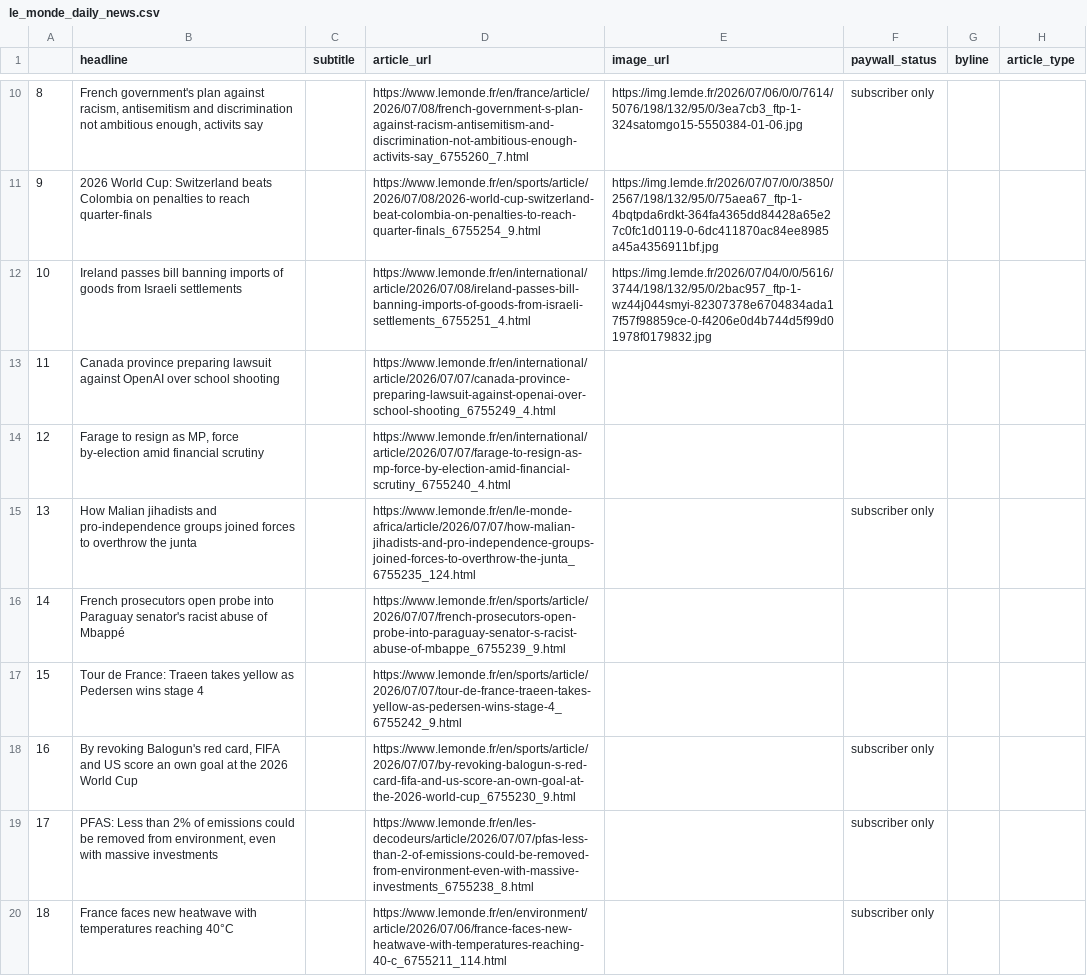
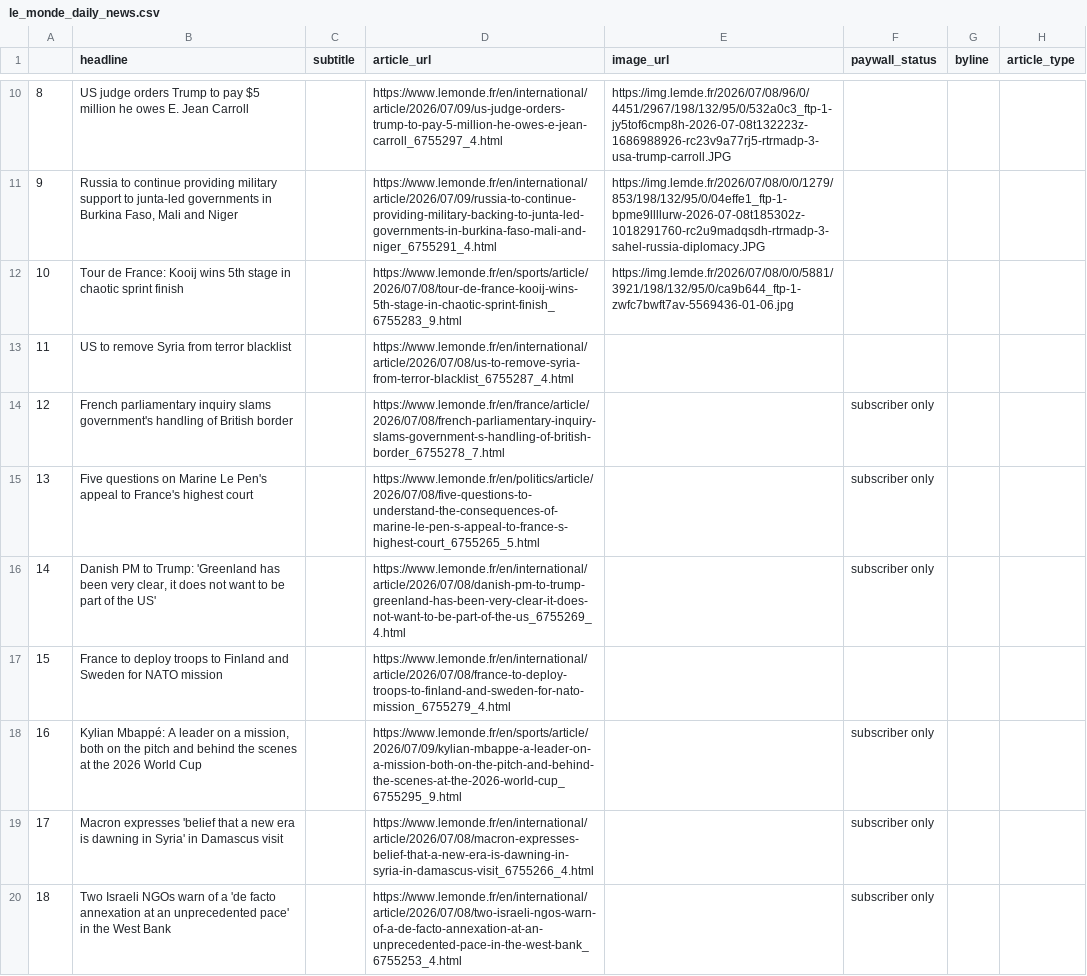
Before and after one commit to luciamack/auto_updating_headline_scraper_le_monde, a CSV file: le_monde_daily_news.csv, drawn as a sheet; only a part is shown, gaps mark what is left out; the diff covers the shown part only; the diff names each change by its address in the sheet, - before the commit and + after, or states it on an @@ line.

```diff
--- a/le_monde_daily_news.csv
+++ b/le_monde_daily_news.csv
-B10 (headline): French government's plan against racism, antisemitism and discrimination not ambitious enough, activits say
+B10 (headline): US judge orders Trump to pay $5 million he owes E. Jean Carroll
-D10 (article_url): https://www.lemonde.fr/en/france/article/2026/07/08/french-government-s-plan-against-racism-antisemitism-and-discrimination-not-ambitious-enough-activits-say_6755260_7.html
+D10 (article_url): https://www.lemonde.fr/en/international/article/2026/07/09/us-judge-orders-trump-to-pay-5-million-he-owes-e-jean-carroll_6755297_4.html
-E10 (image_url): https://img.lemde.fr/2026/07/06/0/0/7614/5076/198/132/95/0/3ea7cb3_ftp-1-324satomgo15-5550384-01-06.jpg
+E10 (image_url): https://img.lemde.fr/2026/07/08/96/0/4451/2967/198/132/95/0/532a0c3_ftp-1-jy5tof6cmp8h-2026-07-08t132223z-1686988926-rc23v9a77rj5-rtrmadp-3-usa-trump-carroll.JPG
-F10 (paywall_status): subscriber only
+F10 (paywall_status): (empty)
-B11 (headline): 2026 World Cup: Switzerland beats Colombia on penalties to reach quarter-finals
+B11 (headline): Russia to continue providing military support to junta-led governments in Burkina Faso, Mali and Niger
-D11 (article_url): https://www.lemonde.fr/en/sports/article/2026/07/08/2026-world-cup-switzerland-beat-colombia-on-penalties-to-reach-quarter-finals_6755254_9.html
+D11 (article_url): https://www.lemonde.fr/en/international/article/2026/07/09/russia-to-continue-providing-military-backing-to-junta-led-governments-in-burkina-faso-mali-and-niger_6755291_4.html
-E11 (image_url): https://img.lemde.fr/2026/07/07/0/0/3850/2567/198/132/95/0/75aea67_ftp-1-4bqtpda6rdkt-364fa4365dd84428a65e27c0fc1d0119-0-6dc411870ac84ee8985a45a4356911bf.jpg
+E11 (image_url): https://img.lemde.fr/2026/07/08/0/0/1279/853/198/132/95/0/04effe1_ftp-1-bpme9llllurw-2026-07-08t185302z-1018291760-rc2u9madqsdh-rtrmadp-3-sahel-russia-diplomacy.JPG
-B12 (headline): Ireland passes bill banning imports of goods from Israeli settlements
+B12 (headline): Tour de France: Kooij wins 5th stage in chaotic sprint finish
-D12 (article_url): https://www.lemonde.fr/en/international/article/2026/07/08/ireland-passes-bill-banning-imports-of-goods-from-israeli-settlements_6755251_4.html
+D12 (article_url): https://www.lemonde.fr/en/sports/article/2026/07/08/tour-de-france-kooij-wins-5th-stage-in-chaotic-sprint-finish_6755283_9.html
-E12 (image_url): https://img.lemde.fr/2026/07/04/0/0/5616/3744/198/132/95/0/2bac957_ftp-1-wz44j044smyi-82307378e6704834ada17f57f98859ce-0-f4206e0d4b744d5f99d01978f0179832.jpg
+E12 (image_url): https://img.lemde.fr/2026/07/08/0/0/5881/3921/198/132/95/0/ca9b644_ftp-1-zwfc7bwft7av-5569436-01-06.jpg
-B13 (headline): Canada province preparing lawsuit against OpenAI over school shooting
+B13 (headline): US to remove Syria from terror blacklist
-D13 (article_url): https://www.lemonde.fr/en/international/article/2026/07/07/canada-province-preparing-lawsuit-against-openai-over-school-shooting_6755249_4.html
+D13 (article_url): https://www.lemonde.fr/en/international/article/2026/07/08/us-to-remove-syria-from-terror-blacklist_6755287_4.html
-B14 (headline): Farage to resign as MP, force by-election amid financial scrutiny
+B14 (headline): French parliamentary inquiry slams government's handling of British border
-D14 (article_url): https://www.lemonde.fr/en/international/article/2026/07/07/farage-to-resign-as-mp-force-by-election-amid-financial-scrutiny_6755240_4.html
+D14 (article_url): https://www.lemonde.fr/en/france/article/2026/07/08/french-parliamentary-inquiry-slams-government-s-handling-of-british-border_6755278_7.html
-F14 (paywall_status): (empty)
+F14 (paywall_status): subscriber only
-B15 (headline): How Malian jihadists and pro-independence groups joined forces to overthrow the junta
+B15 (headline): Five questions on Marine Le Pen's appeal to France's highest court
-D15 (article_url): https://www.lemonde.fr/en/le-monde-africa/article/2026/07/07/how-malian-jihadists-and-pro-independence-groups-joined-forces-to-overthrow-the-junta_6755235_124.html
+D15 (article_url): https://www.lemonde.fr/en/politics/article/2026/07/08/five-questions-to-understand-the-consequences-of-marine-le-pen-s-appeal-to-france-s-highest-court_6755265_5.html
-B16 (headline): French prosecutors open probe into Paraguay senator's racist abuse of Mbappé
+B16 (headline): Danish PM to Trump: 'Greenland has been very clear, it does not want to be part of the US'
-D16 (article_url): https://www.lemonde.fr/en/sports/article/2026/07/07/french-prosecutors-open-probe-into-paraguay-senator-s-racist-abuse-of-mbappe_6755239_9.html
+D16 (article_url): https://www.lemonde.fr/en/international/article/2026/07/08/danish-pm-to-trump-greenland-has-been-very-clear-it-does-not-want-to-be-part-of-the-us_6755269_4.html
-F16 (paywall_status): (empty)
+F16 (paywall_status): subscriber only
-B17 (headline): Tour de France: Traeen takes yellow as Pedersen wins stage 4
+B17 (headline): France to deploy troops to Finland and Sweden for NATO mission
-D17 (article_url): https://www.lemonde.fr/en/sports/article/2026/07/07/tour-de-france-traeen-takes-yellow-as-pedersen-wins-stage-4_6755242_9.html
+D17 (article_url): https://www.lemonde.fr/en/international/article/2026/07/08/france-to-deploy-troops-to-finland-and-sweden-for-nato-mission_6755279_4.html
-B18 (headline): By revoking Balogun's red card, FIFA and US score an own goal at the…
+B18 (headline): Kylian Mbappé: A leader on a mission, both on the pitch and behind the scenes at the…
-D18 (article_url): https://www.lemonde.fr/en/sports/article/2026/07/07/by-revoking-balogun-s-red-card-fifa-and-us-score-an-own-goal-at-the-2026-world-cup_6755230_9.html
+D18 (article_url): https://www.lemonde.fr/en/sports/article/2026/07/09/kylian-mbappe-a-leader-on-a-mission-both-on-the-pitch-and-behind-the-scenes-at-the-2026-world-cup_6755295_9.html
-B19 (headline): PFAS: Less than 2% of emissions could be removed from environment, even with massive investments
+B19 (headline): Macron expresses 'belief that a new era is dawning in Syria' in Damascus visit
-D19 (article_url): https://www.lemonde.fr/en/les-decodeurs/article/2026/07/07/pfas-less-than-2-of-emissions-could-be-removed-from-environment-even-with-massive-investments_6755238_8.html
+D19 (article_url): https://www.lemonde.fr/en/international/article/2026/07/08/macron-expresses-belief-that-a-new-era-is-dawning-in-syria-in-damascus-visit_6755266_4.html
-B20 (headline): France faces new heatwave with temperatures reaching 40°C
+B20 (headline): Two Israeli NGOs warn of a 'de facto annexation at an unprecedented pace' in the West Bank
-D20 (article_url): https://www.lemonde.fr/en/environment/article/2026/07/06/france-faces-new-heatwave-with-temperatures-reaching-40-c_6755211_114.html
+D20 (article_url): https://www.lemonde.fr/en/international/article/2026/07/08/two-israeli-ngos-warn-of-a-de-facto-annexation-at-an-unprecedented-pace-in-the-west-bank_6755253_4.html
```
Also changed, not shown: 62 edited cells elsewhere in this file, 1 other file.
